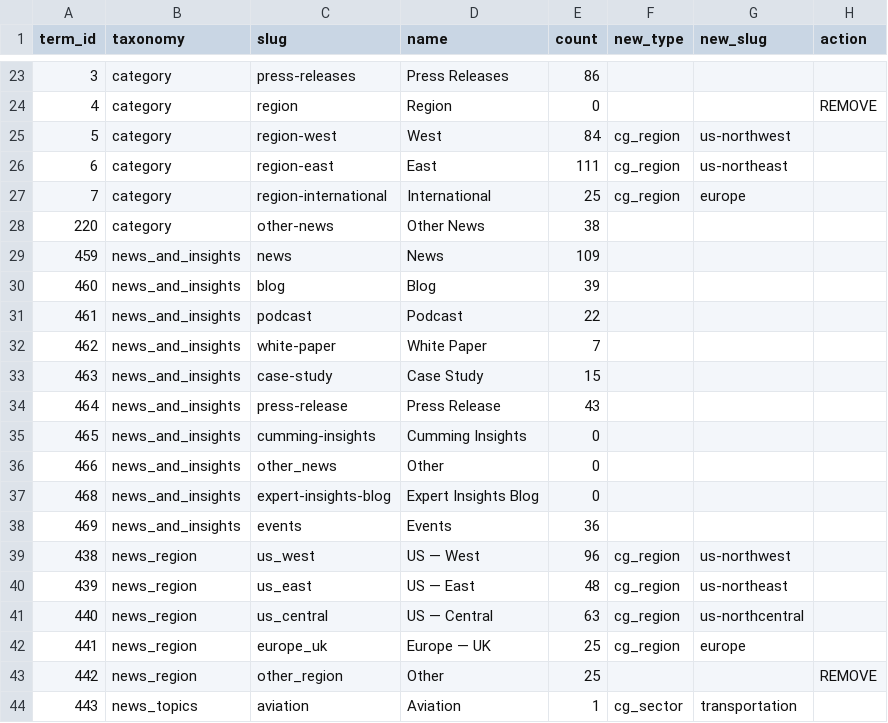
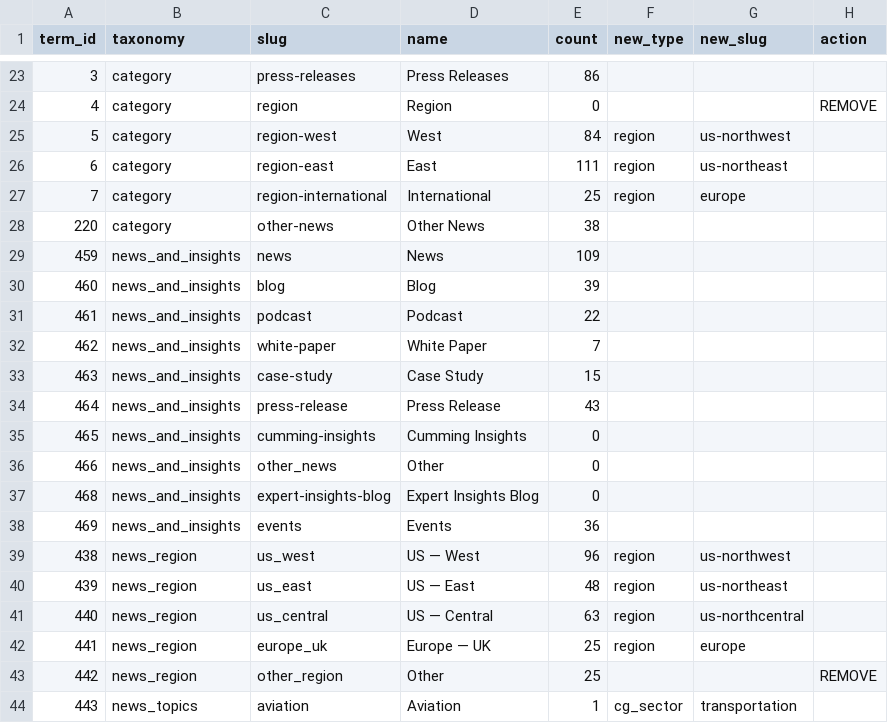
Before and after one commit to autogram-is/cg-web, a CSV file: public_html/wp-content/plugins/cg-migrate/data/tag-map.csv, drawn as a sheet; only a part is shown, gaps mark what is left out.

```diff
--- a/public_html/wp-content/plugins/cg-migrate/data/tag-map.csv
+++ b/public_html/wp-content/plugins/cg-migrate/data/tag-map.csv
@@ -24,5 +24,5 @@ term_id,taxonomy,slug,name,count,new_type,new_slug,action
 4,category,region,Region,0,,,REMOVE
-5,category,region-west,West,84,cg_region,us-northwest,
-6,category,region-east,East,111,cg_region,us-northeast,
-7,category,region-international,International,25,cg_region,europe,
+5,category,region-west,West,84,region,us-northwest,
+6,category,region-east,East,111,region,us-northeast,
+7,category,region-international,International,25,region,europe,
 220,category,other-news,Other News,38,,,
@@ -38,6 +38,6 @@ term_id,taxonomy,slug,name,count,new_type,new_slug,action
 469,news_and_insights,events,Events,36,,,
-438,news_region,us_west,US — West,96,cg_region,us-northwest,
-439,news_region,us_east,US — East,48,cg_region,us-northeast,
-440,news_region,us_central,US — Central,63,cg_region,us-northcentral,
-441,news_region,europe_uk,Europe — UK,25,cg_region,europe,
+438,news_region,us_west,US — West,96,region,us-northwest,
+439,news_region,us_east,US — East,48,region,us-northeast,
+440,news_region,us_central,US — Central,63,region,us-northcentral,
+441,news_region,europe_uk,Europe — UK,25,region,europe,
 442,news_region,other_region,Other,25,,,REMOVE
```
Also changed, not shown: public_html/wp-content/plugins/cg-migrate/data/regions.csv, 8 other files.
